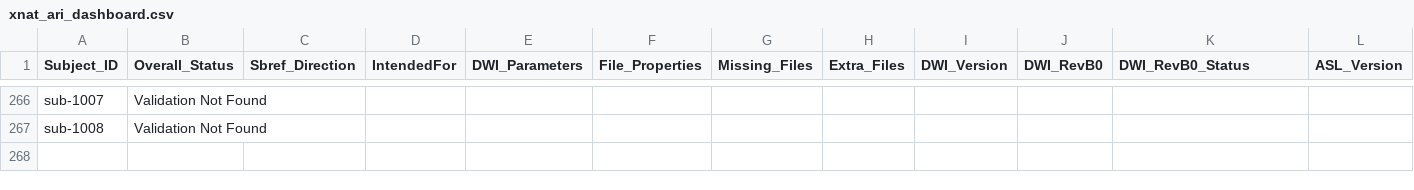
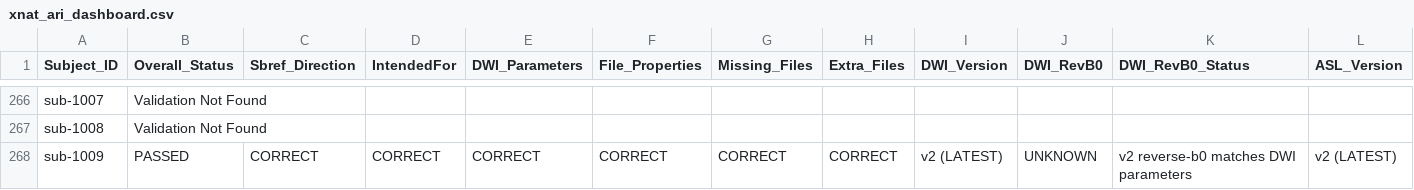
Before and after one commit to BioMedicalImaging-Core-NYUAD/xnat-docs, a CSV file: docs/source/_static/xnat_ari_dashboard.csv, drawn as a sheet; only a part is shown, gaps mark what is left out; rows hold the shown columns only; the diff names each change by its address in the sheet, - before the commit and + after, or states it on an @@ line.

```diff
--- a/docs/source/_static/xnat_ari_dashboard.csv
+++ b/docs/source/_static/xnat_ari_dashboard.csv
+row 268: sub-1009 | PASSED | CORRECT | CORRECT | CORRECT | CORRECT | CORRECT | CORRECT | v2 (LATEST) | UNKNOWN | v2 reverse-b0 matches DWI parameters | v2 (LATEST)
```
Also changed, not shown: docs/source/_static/xnat_ari_dashboard_display.csv, xnat_ari_dashboard.csv, 2 other files.
